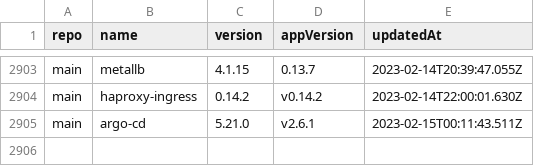
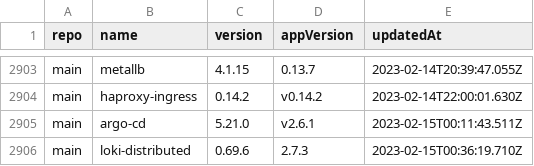
Before and after one commit to wenerme/charts, a CSV file: CHANGELOG.csv, drawn as a sheet; only a part is shown, gaps mark what is left out.

```diff
--- a/CHANGELOG.csv
+++ b/CHANGELOG.csv
@@ -2905 +2905,2 @@ main,haproxy-ingress,0.14.2,v0.14.2,2023-02-14T22:00:01.630Z
 main,argo-cd,5.21.0,v2.6.1,2023-02-15T00:11:43.511Z
+main,loki-distributed,0.69.6,2.7.3,2023-02-15T00:36:19.710Z
```
Also changed, not shown: 2 other files.
